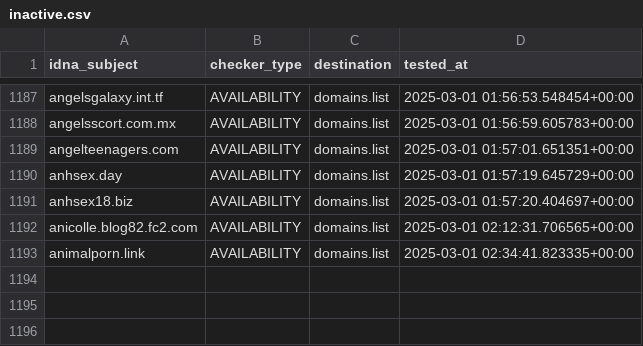
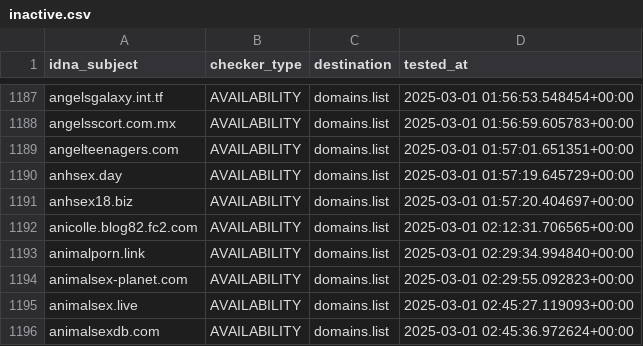
Before and after one commit to Ultimate-Hosts-Blacklist/smed79_blacklist_nsfw, a CSV file: .pyfunceble/inactive.csv, drawn as a sheet; only a part is shown, gaps mark what is left out.

```diff
--- a/.pyfunceble/inactive.csv
+++ b/.pyfunceble/inactive.csv
@@ -1192,2 +1192,5 @@ anhsex18.biz,AVAILABILITY,domains.list,2025-03-01 01:57:20.404697+00:00
 anicolle.blog82.fc2.com,AVAILABILITY,domains.list,2025-03-01 02:12:31.706565+00:00
-animalporn.link,AVAILABILITY,domains.list,2025-03-01 02:34:41.823335+00:00
+animalporn.link,AVAILABILITY,domains.list,2025-03-01 02:29:34.994840+00:00
+animalsex-planet.com,AVAILABILITY,domains.list,2025-03-01 02:29:55.092823+00:00
+animalsex.live,AVAILABILITY,domains.list,2025-03-01 02:45:27.119093+00:00
+animalsexdb.com,AVAILABILITY,domains.list,2025-03-01 02:45:36.972624+00:00
```
Also changed, not shown: 13 other files.
